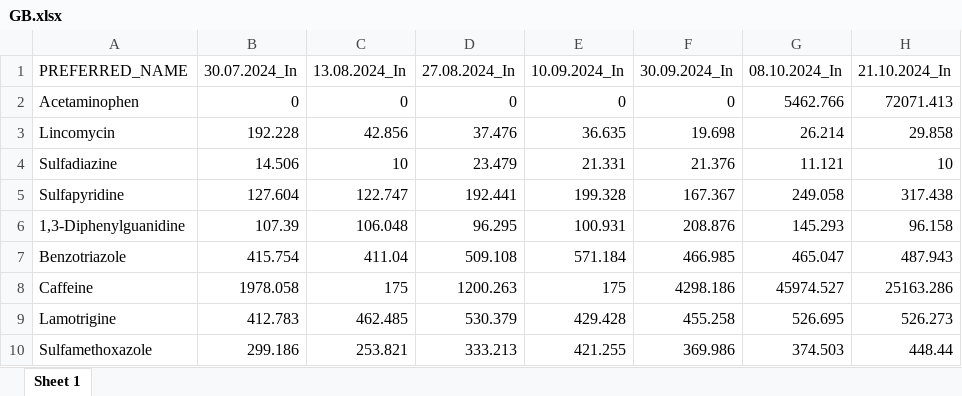
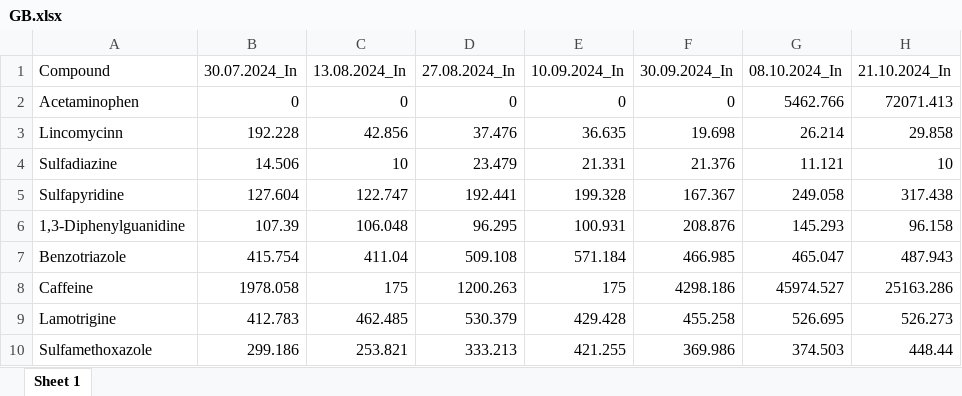
Before and after one commit to Noamgrid/TaxoTox, an Excel workbook: Data/GB.xlsx, sheet Sheet 1, drawn as a sheet; only a part is shown; values as stored, in another font and other column widths than the file's, no borders; the diff names each change by its address in the sheet, - before the commit and + after, or states it on an @@ line.

Commit message:
Working after trio meeting 1
changes implemented
started working with claude
added adjustment of fuzzy logic sensitivity
removed the need for specific column name on the pollutant column
did some cosmetics to app.R
fixing the problem that even after fuzzy logic finds a hit which is approved, manual entry is still needed

```diff
--- a/Data/GB.xlsx (sheet Sheet 1)
+++ b/Data/GB.xlsx (sheet Sheet 1)
-A1: PREFERRED_NAME
+A1: Compound
-A3: Lincomycin
+A3: Lincomycinn
```
Also changed, not shown: 5 other files.
